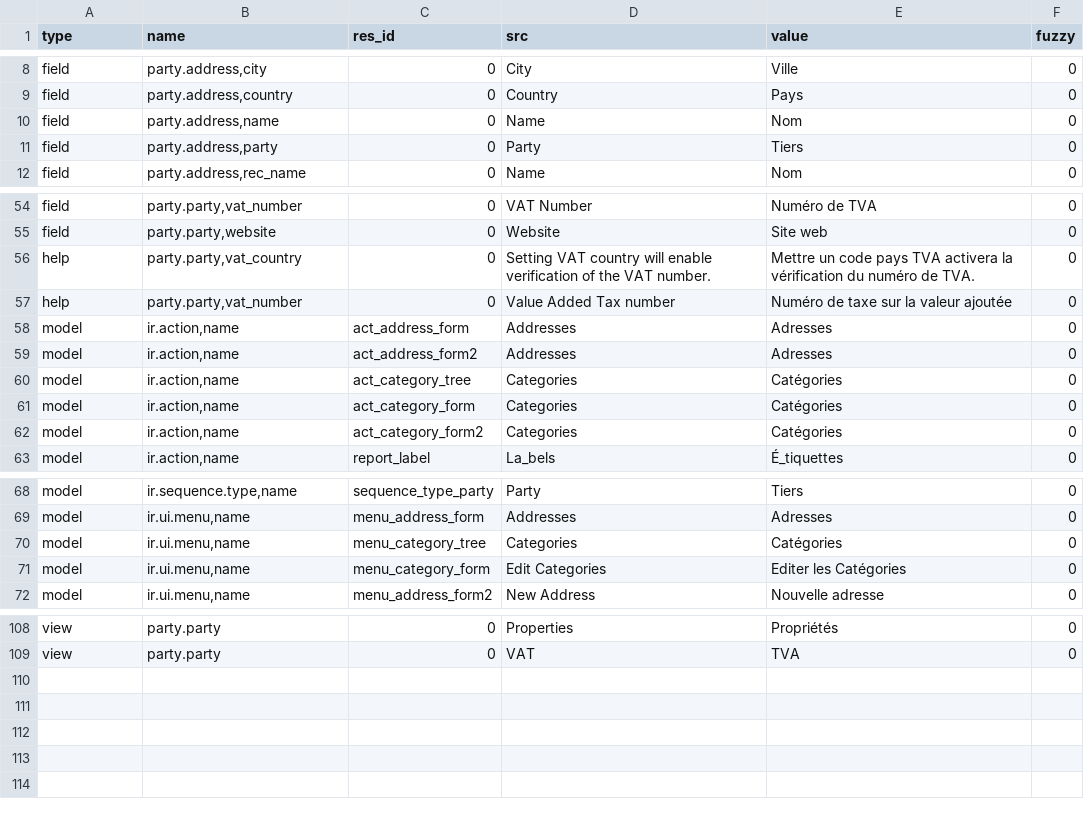
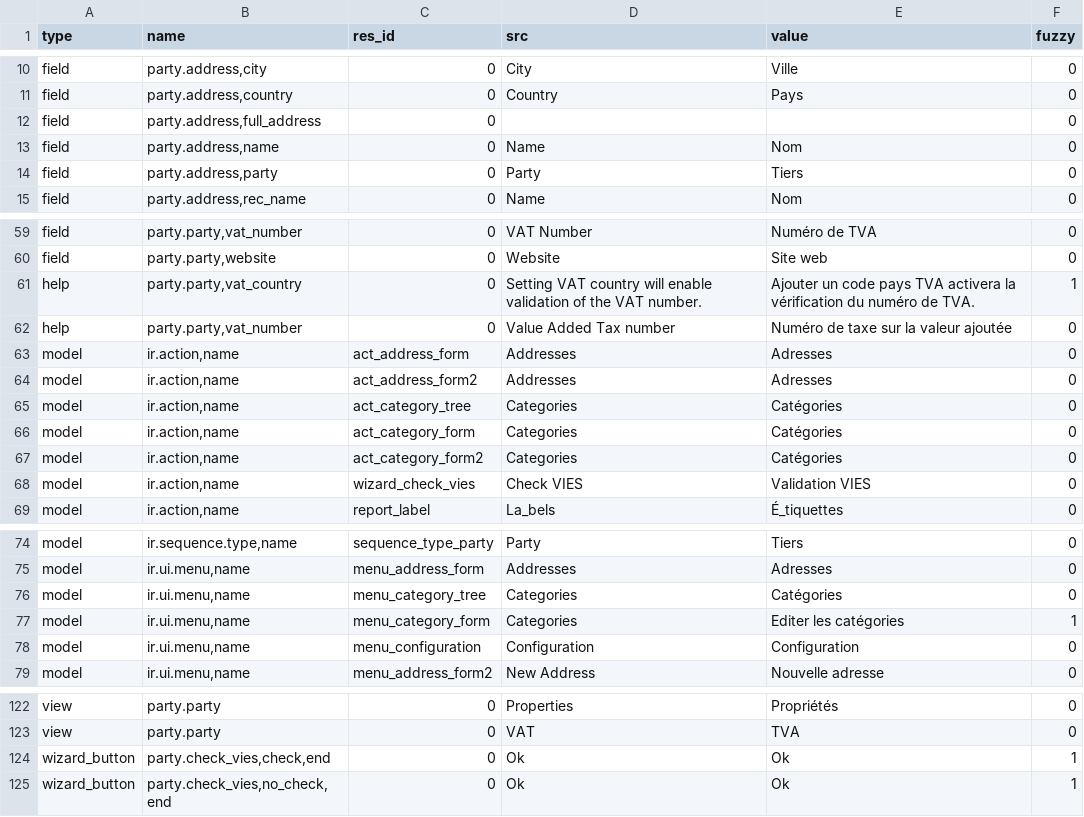
Before and after one commit to PritishC/party, a CSV file: fr_FR.csv, drawn as a sheet; only a part is shown, gaps mark what is left out; the diff covers the shown part only.

```diff
--- a/fr_FR.csv
+++ b/fr_FR.csv
@@ -9,2 +11,3 @@ field,"party.address,city",0,City,Ville,0
 field,"party.address,country",0,Country,Pays,0
+field,"party.address,full_address",0,,,0
 field,"party.address,name",0,Name,Nom,0
@@ -55,3 +60,3 @@ field,"party.party,vat_number",0,VAT Number,Numéro de TVA,0
 field,"party.party,website",0,Website,Site web,0
-help,"party.party,vat_country",0,Setting VAT country will enable verification of the VAT number.,Mettre un code pays TVA activera la vérification du numéro de TVA.,0
+help,"party.party,vat_country",0,Setting VAT country will enable validation of the VAT number.,Ajouter un code pays TVA activera la vérification du numéro de TVA.,1
 help,"party.party,vat_number",0,Value Added Tax number,Numéro de taxe sur la valeur ajoutée,0
@@ -62,2 +67,3 @@ model,"ir.action,name",act_category_form,Categories,Catégories,0
 model,"ir.action,name",act_category_form2,Categories,Catégories,0
+model,"ir.action,name",wizard_check_vies,Check VIES,Validation VIES,0
 model,"ir.action,name",report_label,La_bels,É_tiquettes,0
@@ -70,3 +76,4 @@ model,"ir.ui.menu,name",menu_address_form,Addresses,Adresses,0
 model,"ir.ui.menu,name",menu_category_tree,Categories,Catégories,0
-model,"ir.ui.menu,name",menu_category_form,Edit Categories,Editer les Catégories,0
+model,"ir.ui.menu,name",menu_category_form,Categories,Editer les catégories,1
+model,"ir.ui.menu,name",menu_configuration,Configuration,Configuration,0
 model,"ir.ui.menu,name",menu_address_form2,New Address,Nouvelle adresse,0
@@ -109 +123,3 @@ view,party.party,0,Properties,Propriétés,0
 view,party.party,0,VAT,TVA,0
+wizard_button,"party.check_vies,check,end",0,Ok,Ok,1
+wizard_button,"party.check_vies,no_check,end",0,Ok,Ok,1
```
Also changed, not shown: 11 added rows and 2 edited cells elsewhere in this file.
